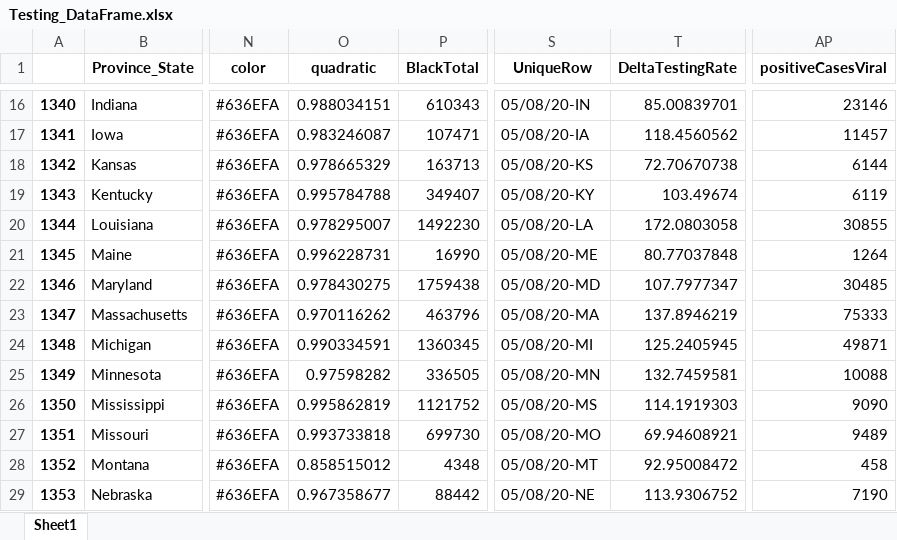
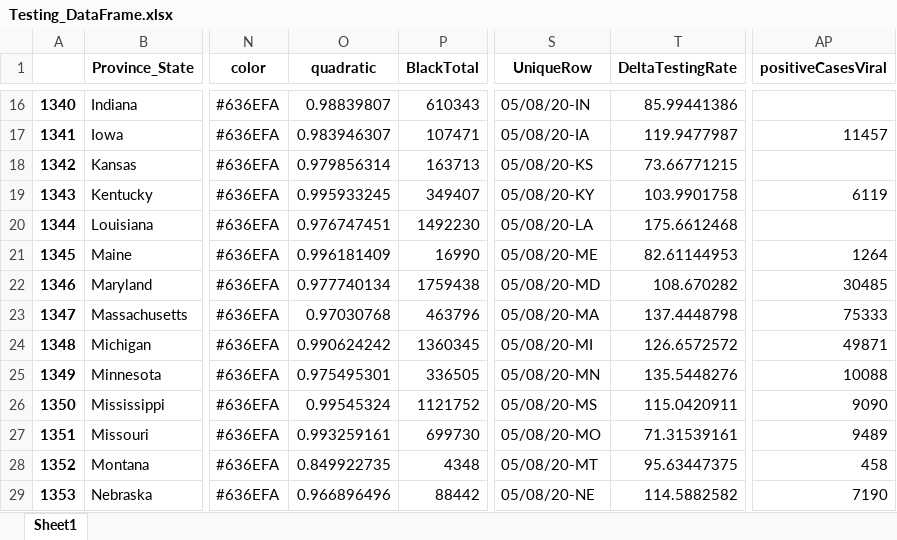
Before and after one commit to Rush-Quality-Analytics/SupplyDemand-ExtraAnalytics, an Excel workbook: DataUpdate/data/Testing_DataFrame.xlsx, sheet Sheet1, drawn as a sheet; only a part is shown, gaps mark what is left out; values as stored, in another font and other column widths than the file's, no borders; the diff covers the shown part only; the diff names each change by its address in the sheet, - before the commit and + after, or states it on an @@ line.

```diff
--- a/DataUpdate/data/Testing_DataFrame.xlsx (sheet Sheet1)
+++ b/DataUpdate/data/Testing_DataFrame.xlsx (sheet Sheet1)
-O16 (quadratic): 0.988034151
+O16 (quadratic): 0.98839807
-T16 (DeltaTestingRate): 85.00839701
+T16 (DeltaTestingRate): 85.99441386
-AP16 (positiveCasesViral): 23146
+AP16 (positiveCasesViral): (empty)
-O17 (quadratic): 0.983246087
+O17 (quadratic): 0.983946307
-T17 (DeltaTestingRate): 118.4560562
+T17 (DeltaTestingRate): 119.9477987
-O18 (quadratic): 0.978665329
+O18 (quadratic): 0.979856314
-T18 (DeltaTestingRate): 72.70670738
+T18 (DeltaTestingRate): 73.66771215
-AP18 (positiveCasesViral): 6144
+AP18 (positiveCasesViral): (empty)
-O19 (quadratic): 0.995784788
+O19 (quadratic): 0.995933245
-T19 (DeltaTestingRate): 103.49674
+T19 (DeltaTestingRate): 103.9901758
-O20 (quadratic): 0.978295007
+O20 (quadratic): 0.976747451
-T20 (DeltaTestingRate): 172.0803058
+T20 (DeltaTestingRate): 175.6612468
-AP20 (positiveCasesViral): 30855
+AP20 (positiveCasesViral): (empty)
-O21 (quadratic): 0.996228731
+O21 (quadratic): 0.996181409
-T21 (DeltaTestingRate): 80.77037848
+T21 (DeltaTestingRate): 82.61144953
-O22 (quadratic): 0.978430275
+O22 (quadratic): 0.977740134
-T22 (DeltaTestingRate): 107.7977347
+T22 (DeltaTestingRate): 108.670282
-O23 (quadratic): 0.970116262
+O23 (quadratic): 0.97030768
-T23 (DeltaTestingRate): 137.8946219
+T23 (DeltaTestingRate): 137.4448798
-O24 (quadratic): 0.990334591
+O24 (quadratic): 0.990624242
-T24 (DeltaTestingRate): 125.2405945
+T24 (DeltaTestingRate): 126.6572572
-O25 (quadratic): 0.97598282
+O25 (quadratic): 0.975495301
-T25 (DeltaTestingRate): 132.7459581
+T25 (DeltaTestingRate): 135.5448276
-O26 (quadratic): 0.995862819
+O26 (quadratic): 0.99545324
-T26 (DeltaTestingRate): 114.1919303
+T26 (DeltaTestingRate): 115.0420911
-O27 (quadratic): 0.993733818
+O27 (quadratic): 0.993259161
-T27 (DeltaTestingRate): 69.94608921
+T27 (DeltaTestingRate): 71.31539161
-O28 (quadratic): 0.858515012
+O28 (quadratic): 0.849922735
-T28 (DeltaTestingRate): 92.95008472
+T28 (DeltaTestingRate): 95.63447375
-O29 (quadratic): 0.967358677
+O29 (quadratic): 0.966896496
-T29 (DeltaTestingRate): 113.9306752
+T29 (DeltaTestingRate): 114.5882582
```
Also changed, not shown: 76 edited cells elsewhere in this sheet, Testing_Analytics/data/Testing_DataFrame.xlsx, 15 other files.
